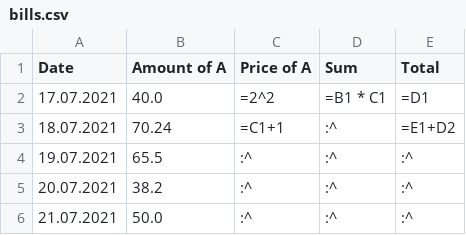
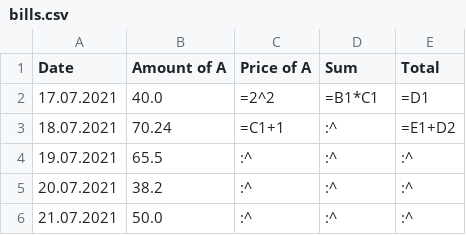
Before and after one commit to idkwhttsay/excel-cli, a CSV file: input/bills.csv, drawn as a sheet; the diff names each change by its address in the sheet, - before the commit and + after, or states it on an @@ line.

```diff
--- a/input/bills.csv
+++ b/input/bills.csv
-D2 (Sum): =B1 * C1
+D2 (Sum): =B1*C1
```
Also changed, not shown: 5 other files.
